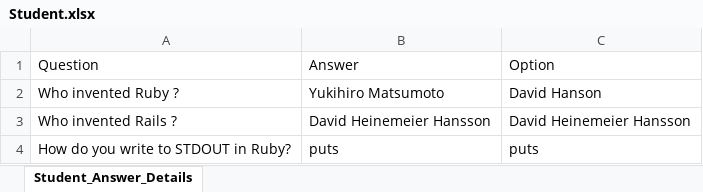
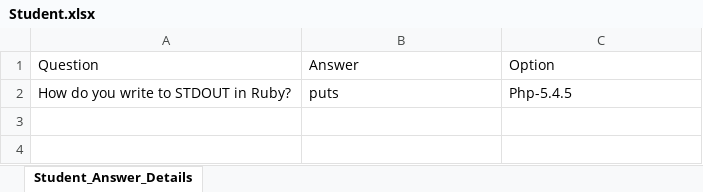
Before and after one commit to vinaykp3/aptitude_data, an Excel workbook: public/Student.xlsx, sheet Student_Answer_Details, drawn as a sheet; values as stored, in another font and other column widths than the file's, no borders; removed rows and columns are numbered as before the commit, all else as after; the diff names each change by its address in the sheet, - before the commit and + after, or states it on an @@ line.

```diff
--- a/public/Student.xlsx (sheet Student_Answer_Details)
+++ b/public/Student.xlsx (sheet Student_Answer_Details)
-row 2: Who invented Ruby ? | Yukihiro Matsumoto | David Hanson
-row 3: Who invented Rails ? | David Heinemeier Hansson | David Heinemeier Hansson
-C2: puts
+C2: Php-5.4.5
```
Also changed, not shown: 25 other files.
